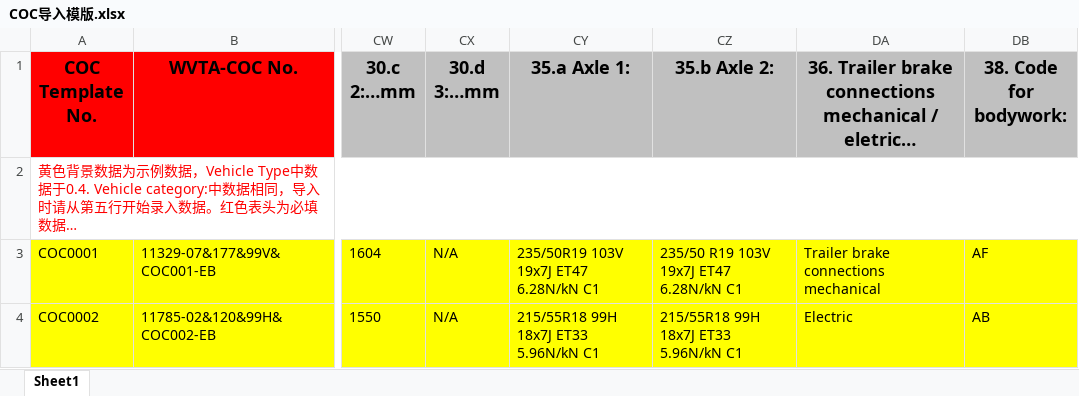
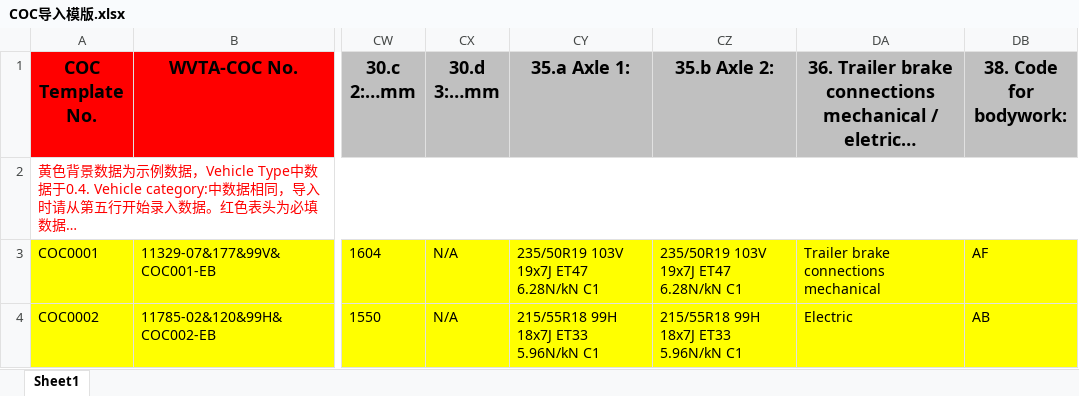
Before and after one commit to n-9426426/ecoc, an Excel workbook: ruoyi-modules/ruoyi-vehicle/src/main/resources/assets/COC导入模版.xlsx, sheet Sheet1, drawn as a sheet; only a part is shown, gaps mark what is left out; long unchanged cells end in …; values as stored, in another font and other column widths than the file's, no borders; the diff names each change by its address in the sheet, - before the commit and + after, or states it on an @@ line.

```diff
--- a/ruoyi-modules/ruoyi-vehicle/src/main/resources/assets/COC导入模版.xlsx (sheet Sheet1)
+++ b/ruoyi-modules/ruoyi-vehicle/src/main/resources/assets/COC导入模版.xlsx (sheet Sheet1)
-CZ3 (35.b Axle 2:): 235/50 R19 103V 19x7J ET47 6.28N/kN C1
+CZ3 (35.b Axle 2:): 235/50R19 103V 19x7J ET47 6.28N/kN C1
```
Also changed, not shown: 1 other file.
